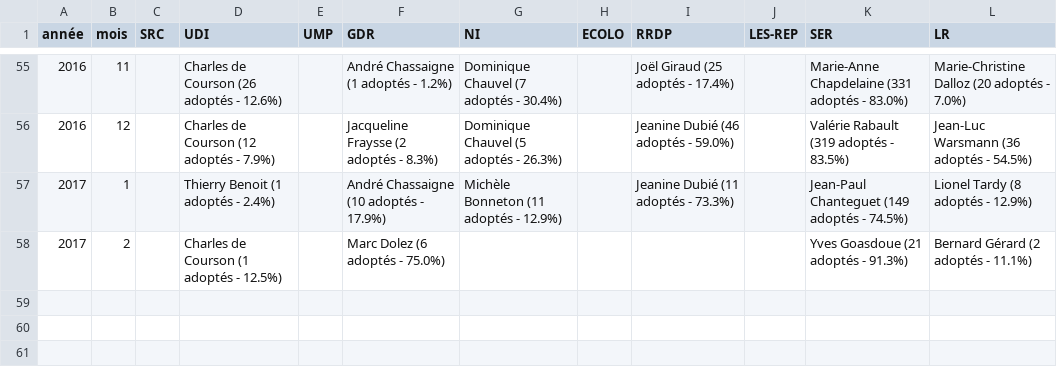
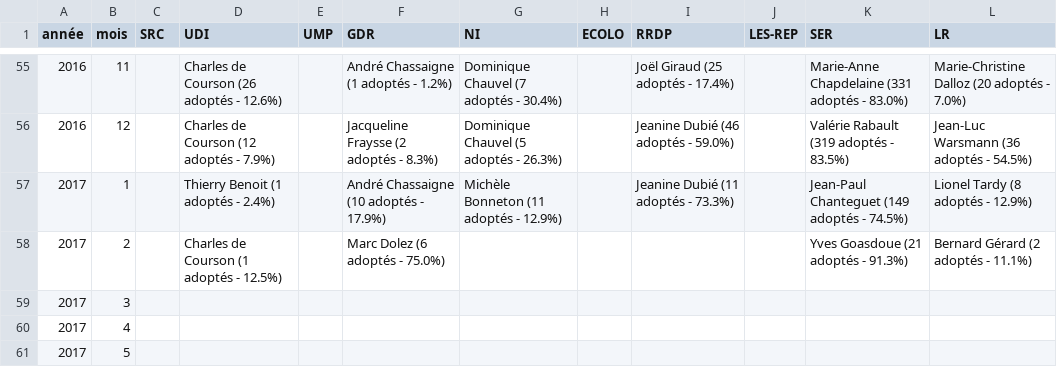
Before and after one commit to regardscitoyens/top-amendements-adoptes, a CSV file: data/deputes-tops.csv, drawn as a sheet; only a part is shown, gaps mark what is left out.

Commit message:
update data

```diff
--- a/data/deputes-tops.csv
+++ b/data/deputes-tops.csv
@@ -58 +58,4 @@ année,mois,SRC,UDI,UMP,GDR,NI,ECOLO,RRDP,LES-REP,SER,LR
 2017,2,,Charles de Courson (1 adoptés - 12.5%),,Marc Dolez (6 adoptés - 75.0%),,,,,Yves Goasdoue (21 adoptés - 91.3%),Bernard Gérard (2 adoptés - 11.1%)
+2017,3,,,,,,,,,,
+2017,4,,,,,,,,,,
+2017,5,,,,,,,,,,
```
Also changed, not shown: data/senateurs-tops.csv, 4 other files.
